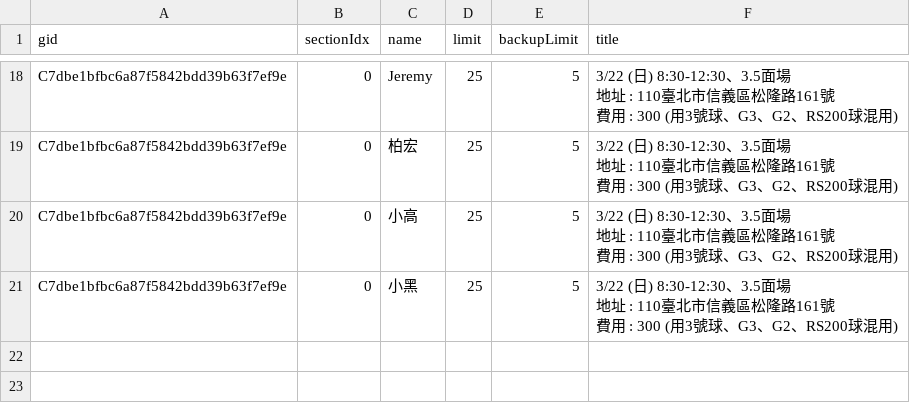
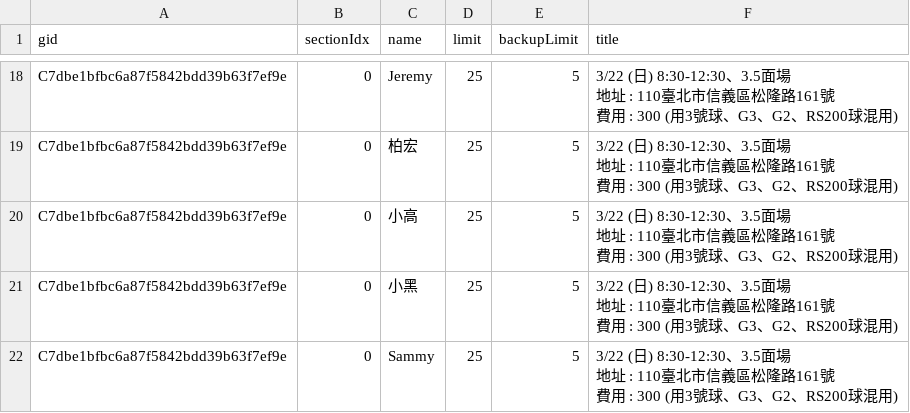
Before and after one commit to BSTony/TonysBadmintonGroup, a CSV file: data/registrations.csv, drawn as a sheet; only a part is shown, gaps mark what is left out; ↵ is a line break in a cell; the diff names each change by its address in the sheet, - before the commit and + after, or states it on an @@ line.

Commit message:
Update current list snapshot: 3/22 (日) 8:30-12:30、3.5面場 地址 : 110臺北市信義區松隆路161號 費用 : 300 (用3號球、G3、G2、RS200球混用)

```diff
--- a/data/registrations.csv
+++ b/data/registrations.csv
+row 22: C7dbe1bfbc6a87f5842bdd39b63f7ef9e | 0 | Sammy | 25 | 5 | 3/22 (日) 8:30-12:30、3.5面場 ↵ 地址 : 110臺北市信義區松隆路161號 ↵ 費用 : 300 (用3號球、G3、G2、RS200球混用)
```
